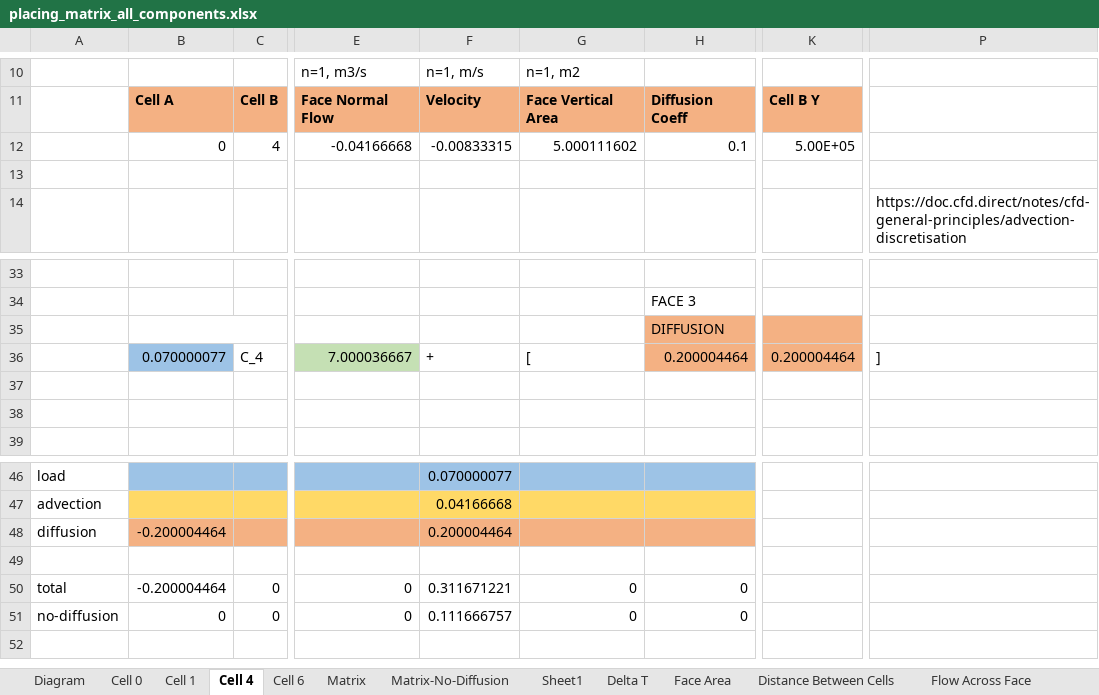
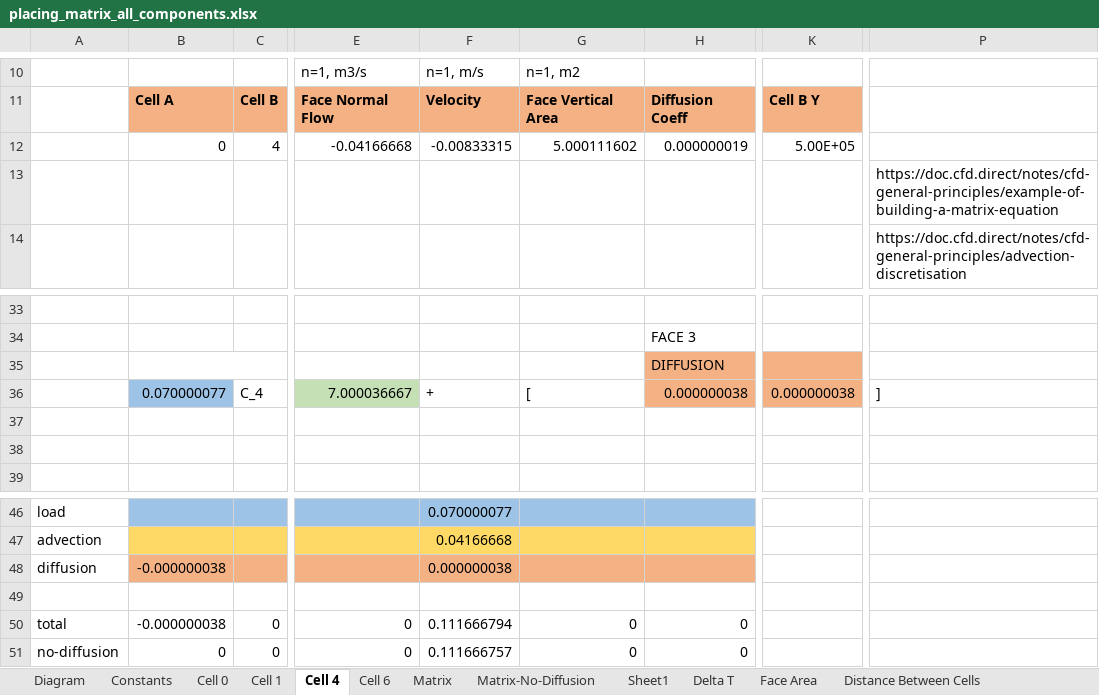
Before and after one commit to EcohydrologyTeam/ClearWater-riverine, an Excel workbook: examples/dev_sandbox/data/mini_grid/placing_matrix_all_components.xlsx, sheet Cell 4, drawn as a sheet; only a part is shown, gaps mark what is left out; values as stored, in another font and other column widths than the file's, no borders; charts and pictures not drawn; the diff names each change by its address in the sheet, - before the commit and + after, or states it on an @@ line.

Commit message:
Update placing_matrix_all_components.xlsx

```diff
--- a/examples/dev_sandbox/data/mini_grid/placing_matrix_all_components.xlsx (sheet Cell 4)
+++ b/examples/dev_sandbox/data/mini_grid/placing_matrix_all_components.xlsx (sheet Cell 4)
+sheet tab: Constants
-H12: 0.1
+H12: 0.000000019
-P13: (empty)
+P13: https://doc.cfd.direct/notes/cfd-general-principles/example-of-building-a-matrix-equation
-H36: 0.200004464
+H36: 0.000000038
-K36: 0.200004464
+K36: 0.000000038
-B48: -0.200004464
+B48: -0.000000038
-F48: 0.200004464
+F48: 0.000000038
-B50: -0.200004464
+B50: -0.000000038
-F50: 0.311671221
+F50: 0.111666794
```
Also changed, not shown: sheet Matrix, sheet Cell 1, sheet Cell 0, sheet Total-No-Diffusion, sheet Total, sheet Cell 6, charts or pictures.
